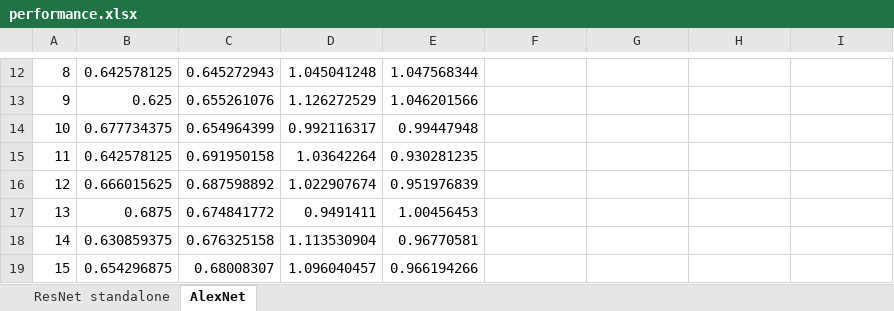
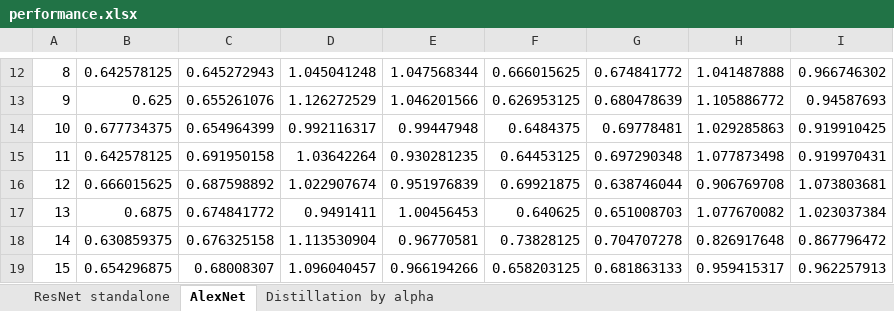
Before and after one commit to seyoungahn/KDFL-torch, an Excel workbook: performance.xlsx, sheet AlexNet, drawn as a sheet; only a part is shown, gaps mark what is left out; values as stored, in another font and other column widths than the file's, no borders; charts and pictures not drawn; the diff covers the shown part only; the diff names each change by its address in the sheet, - before the commit and + after, or states it on an @@ line.

```diff
--- a/performance.xlsx (sheet AlexNet)
+++ b/performance.xlsx (sheet AlexNet)
+sheet tab: Distillation by alpha
-F12: (empty)
+F12: 0.666015625
-G12: (empty)
+G12: 0.674841772
-H12: (empty)
+H12: 1.041487888
-I12: (empty)
+I12: 0.966746302
-F13: (empty)
+F13: 0.626953125
-G13: (empty)
+G13: 0.680478639
-H13: (empty)
+H13: 1.105886772
-I13: (empty)
+I13: 0.94587693
-F14: (empty)
+F14: 0.6484375
-G14: (empty)
+G14: 0.69778481
-H14: (empty)
+H14: 1.029285863
-I14: (empty)
+I14: 0.919910425
-F15: (empty)
+F15: 0.64453125
-G15: (empty)
+G15: 0.697290348
-H15: (empty)
+H15: 1.077873498
-I15: (empty)
+I15: 0.919970431
-F16: (empty)
+F16: 0.69921875
-G16: (empty)
+G16: 0.638746044
-H16: (empty)
+H16: 0.906769708
-I16: (empty)
+I16: 1.073803681
-F17: (empty)
+F17: 0.640625
-G17: (empty)
+G17: 0.651008703
-H17: (empty)
+H17: 1.077670082
-I17: (empty)
+I17: 1.023037384
-F18: (empty)
+F18: 0.73828125
-G18: (empty)
+G18: 0.704707278
-H18: (empty)
+H18: 0.826917648
-I18: (empty)
+I18: 0.867796472
-F19: (empty)
+F19: 0.658203125
-G19: (empty)
+G19: 0.681863133
-H19: (empty)
+H19: 0.959415317
-I19: (empty)
+I19: 0.962257913
```
Also changed, not shown: 768 edited cells elsewhere in this sheet, charts or pictures, 1 other file.
